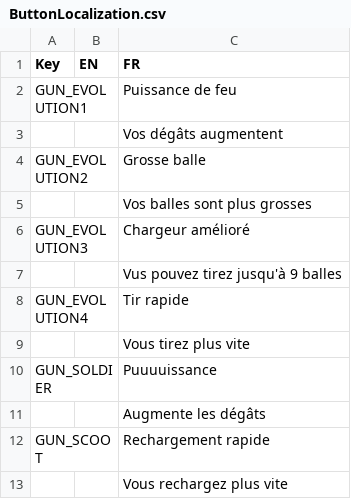
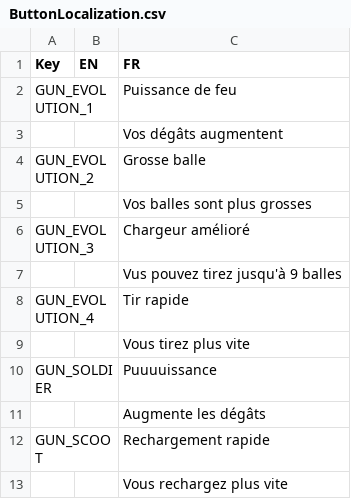
Before and after one commit to XavierClavel/SpaceSurvivorOrbital, a CSV file: Assets/Data/ButtonLocalization.csv, drawn as a sheet; only a part is shown.

```diff
--- a/Assets/Data/ButtonLocalization.csv
+++ b/Assets/Data/ButtonLocalization.csv
@@ -1,9 +1,9 @@
 Key;EN;FR
-GUN_EVOLUTION1;;Puissance de feu
+GUN_EVOLUTION_1;;Puissance de feu
 ;;Vos dégâts augmentent
-GUN_EVOLUTION2;;Grosse balle
+GUN_EVOLUTION_2;;Grosse balle
 ;;Vos balles sont plus grosses
-GUN_EVOLUTION3;;Chargeur amélioré
+GUN_EVOLUTION_3;;Chargeur amélioré
 ;;Vus pouvez tirez jusqu'à 9 balles
-GUN_EVOLUTION4;;Tir rapide
+GUN_EVOLUTION_4;;Tir rapide
 ;;Vous tirez plus vite
```
Also changed, not shown: Assets/Data/ConstantsData.csv, 4 other files.
